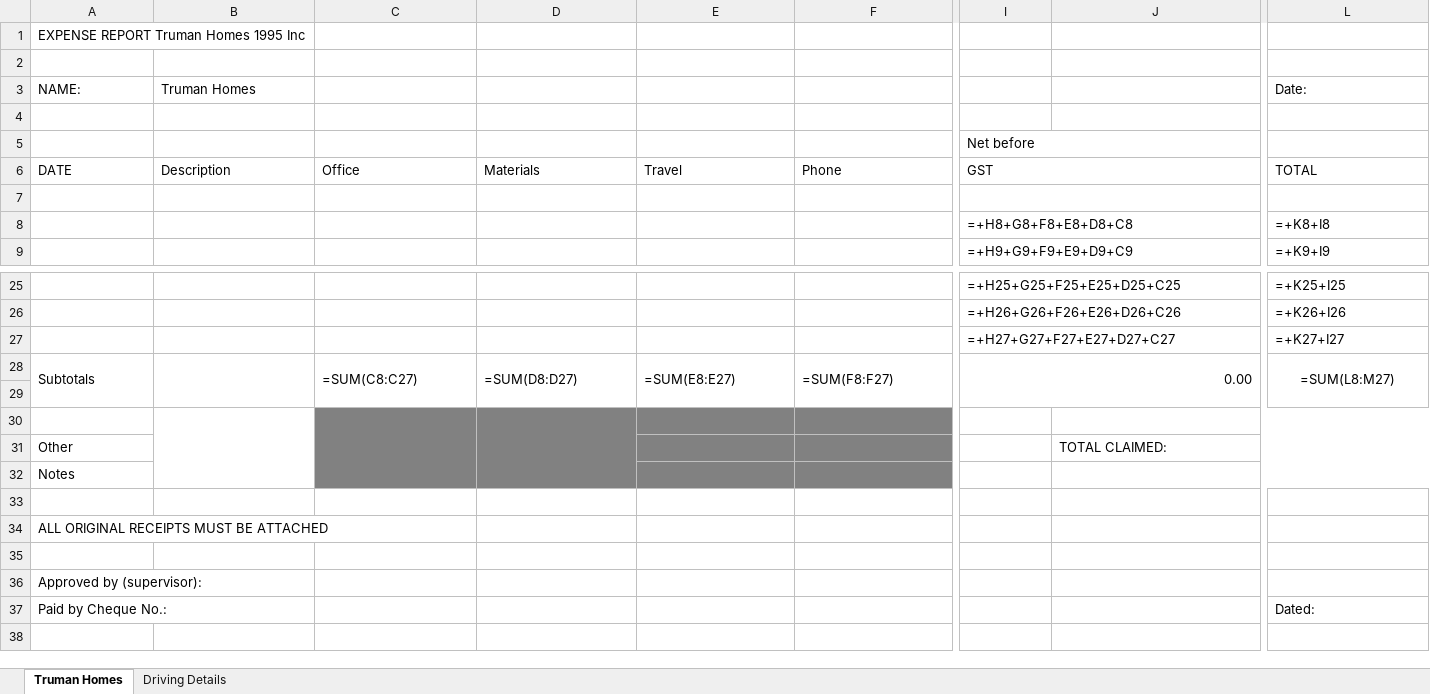
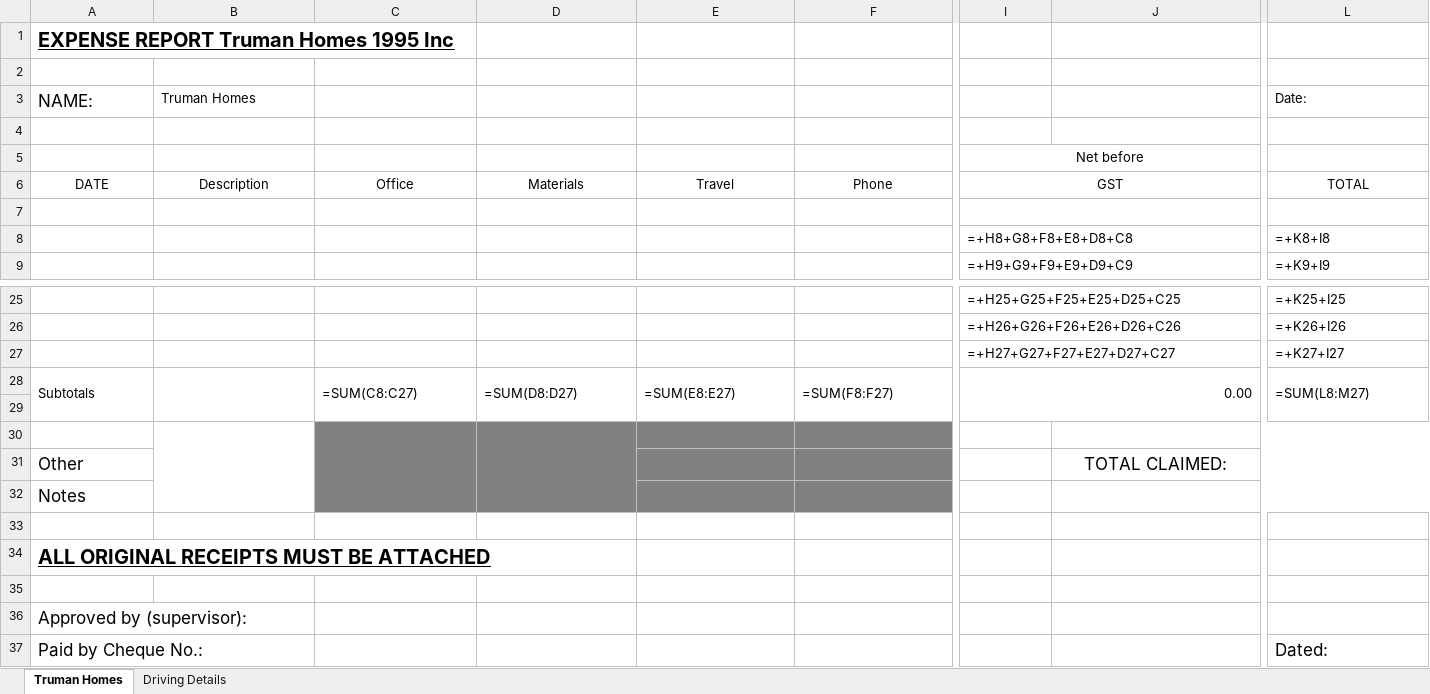
Before and after one commit to pasichnykvolodymyr831-prog/receipt-recognition, an Excel workbook: assets/templates/Truman_Homes_Mileage_Report_TEMPLATE.xlsx, sheet Truman Homes, drawn as a sheet; only a part is shown, gaps mark what is left out; values as stored, in another font and other column widths than the file's, no borders; formulas without a stored value are shown as written; the diff covers the shown part only; the diff names each change by its address in the sheet, - before the commit and + after, or states it on an @@ line.

```diff
--- a/assets/templates/Truman_Homes_Mileage_Report_TEMPLATE.xlsx (sheet Truman Homes)
+++ b/assets/templates/Truman_Homes_Mileage_Report_TEMPLATE.xlsx (sheet Truman Homes)
@@ A1 text size: larger, bold: off → on, underline: off → on @@
@@ A3 text size: larger @@
-I5 alignment: left
+I5 alignment: center
-A6:I6 alignment: left
+A6:I6 alignment: center
-L6 alignment: left
+L6 alignment: center
-L28 alignment: center
+L28 alignment: left
@@ A31:A32 text size: larger @@
@@ J31 text size: larger, alignment: left → center @@
@@ A34 text size: larger, bold: off → on, underline: off → on @@
@@ A36:A37 text size: larger @@
@@ L37 text size: larger @@
```
Also changed, not shown: cell formats elsewhere in this sheet, sheet Driving Details, hidden cells, _handoff/Truman_Homes_Mileage_Report_TEMPLATE.xlsx, assets/templates/Truman_Homes_Timesheet_TEMPLATE.xlsx, 5 other files.
